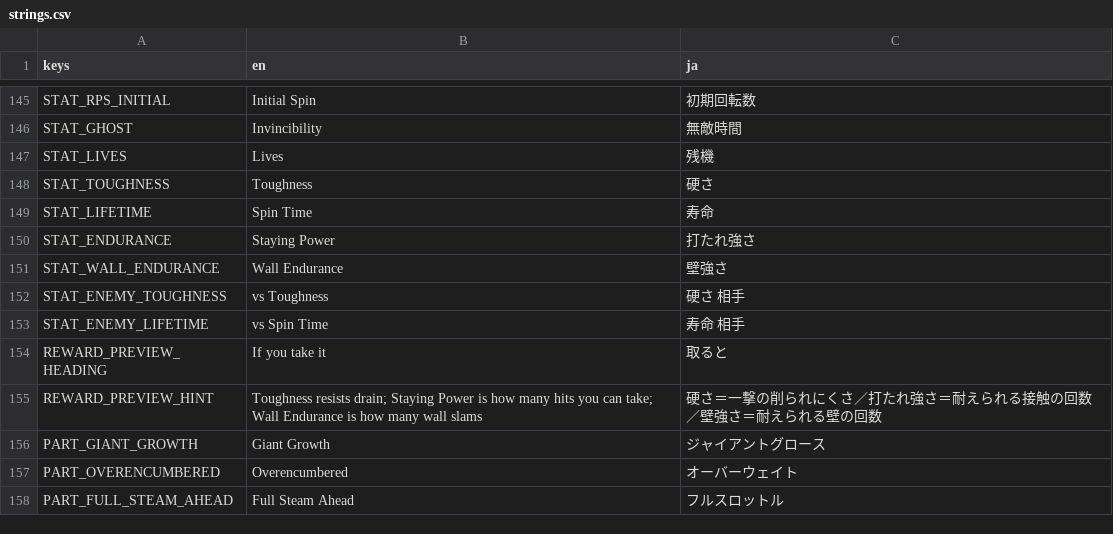
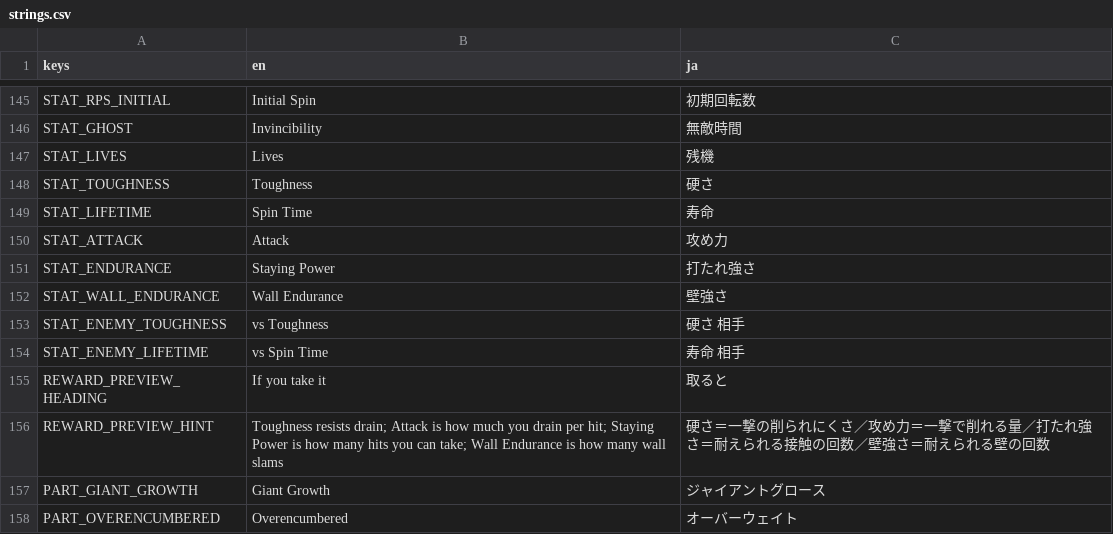
Before and after one commit to uiro-uri/slay-the-spinner-evolve, a CSV file: godot/translations/strings.csv, drawn as a sheet; only a part is shown, gaps mark what is left out; the shorter side is filled out with more unchanged rows.

```diff
--- a/godot/translations/strings.csv
+++ b/godot/translations/strings.csv
@@ -149,2 +149,3 @@ STAT_TOUGHNESS,Toughness,硬さ
 STAT_LIFETIME,Spin Time,寿命
+STAT_ATTACK,Attack,攻め力
 STAT_ENDURANCE,Staying Power,打たれ強さ
@@ -154,3 +155,3 @@ STAT_ENEMY_LIFETIME,vs Spin Time,寿命 相手
 REWARD_PREVIEW_HEADING,If you take it,取ると
-REWARD_PREVIEW_HINT,"Toughness resists drain; Staying Power is how many hits you can take; Wall Endurance is how many wall slams",硬さ＝一撃の削られにくさ／打たれ強さ＝耐えられる接触の回数／壁強さ＝耐えられる壁の回数
+REWARD_PREVIEW_HINT,"Toughness resists drain; Attack is how much you drain per hit; Staying Power is how many hits you can take; Wall Endurance is how many wall slams",硬さ＝一撃の削られにくさ／攻め力＝一撃で削れる量／打たれ強さ＝耐えられる接触の回数／壁強さ＝耐えられる壁の回数
 PART_GIANT_GROWTH,Giant Growth,ジャイアントグロース
```
Also changed, not shown: 8 other files.
